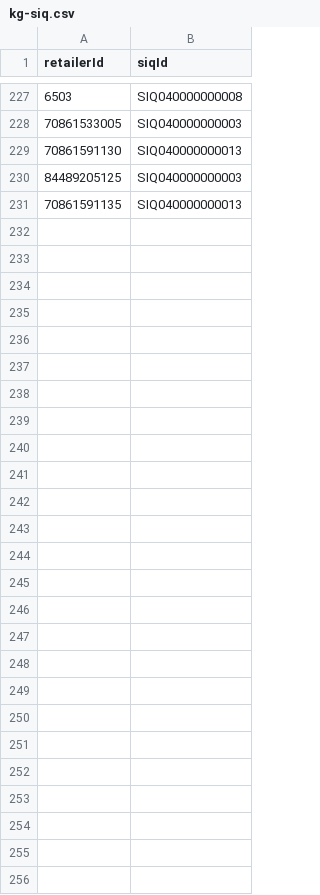
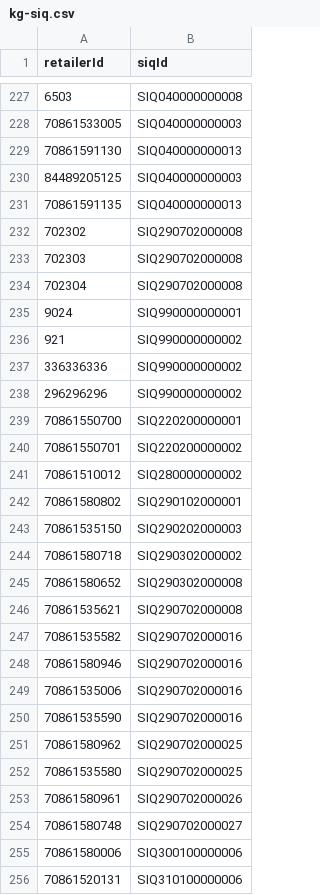
Before and after one commit to dnpurdy/catalog-app, a CSV file: retailerMapping/kg-siq.csv, drawn as a sheet; only a part is shown, gaps mark what is left out; the diff names each change by its address in the sheet, - before the commit and + after, or states it on an @@ line.

```diff
--- a/retailerMapping/kg-siq.csv
+++ b/retailerMapping/kg-siq.csv
+row 232: 702302 | SIQ290702000008
+row 233: 702303 | SIQ290702000008
+row 234: 702304 | SIQ290702000008
+row 235: 9024 | SIQ990000000001
+row 236: 921 | SIQ990000000002
+row 237: 336336336 | SIQ990000000002
+row 238: 296296296 | SIQ990000000002
+row 239: 70861550700 | SIQ220200000001
+row 240: 70861550701 | SIQ220200000002
+row 241: 70861510012 | SIQ280000000002
+row 242: 70861580802 | SIQ290102000001
+row 243: 70861535150 | SIQ290202000003
+row 244: 70861580718 | SIQ290302000002
+row 245: 70861580652 | SIQ290302000008
+row 246: 70861535621 | SIQ290702000008
+row 247: 70861535582 | SIQ290702000016
+row 248: 70861580946 | SIQ290702000016
+row 249: 70861535006 | SIQ290702000016
+row 250: 70861535590 | SIQ290702000016
+row 251: 70861580962 | SIQ290702000025
+row 252: 70861535580 | SIQ290702000025
+row 253: 70861580961 | SIQ290702000026
+row 254: 70861580748 | SIQ290702000027
+row 255: 70861580006 | SIQ300100000006
+row 256: 70861520131 | SIQ310100000006
```
Also changed, not shown: retailerMapping/racetrac-siq.csv, 1 other file.
